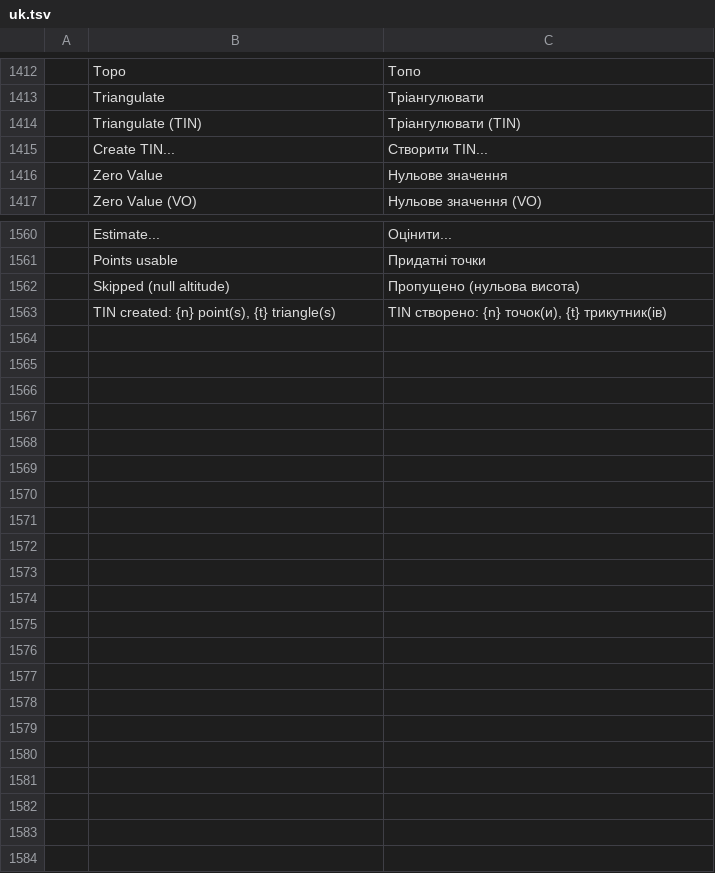
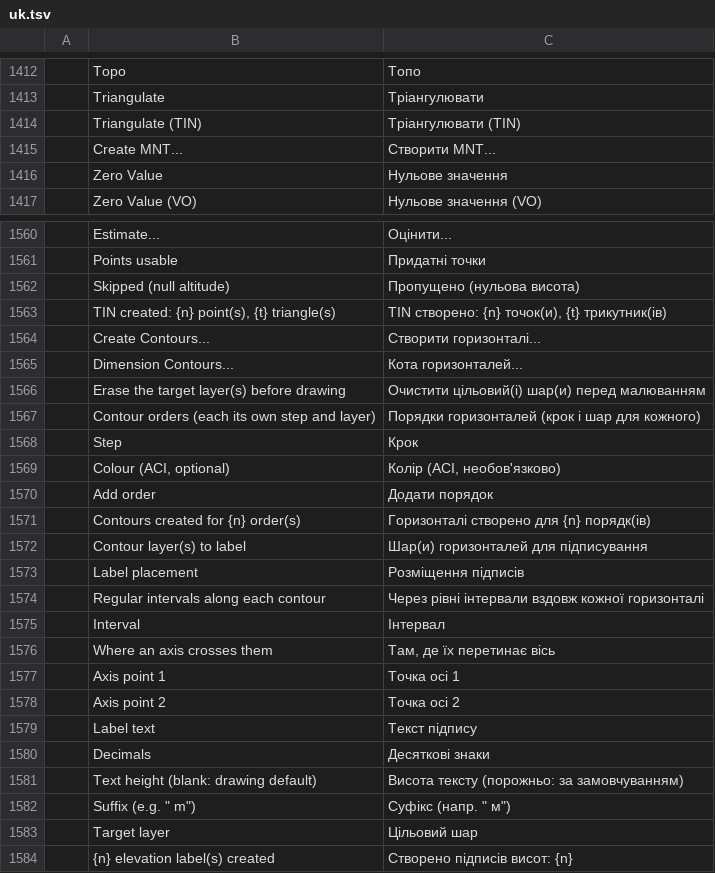
Before and after one commit to zorgglubb/cadcraft, a TSV file: crates/ui-egui/src/i18n/uk.tsv, drawn as a sheet; only a part is shown, gaps mark what is left out.

```diff
--- a/crates/ui-egui/src/i18n/uk.tsv
+++ b/crates/ui-egui/src/i18n/uk.tsv
@@ -1414,3 +1414,3 @@
 	Triangulate (TIN)	Тріангулювати (TIN)
-	Create TIN...	Створити TIN...
+	Create MNT...	Створити MNT...
 	Zero Value	Нульове значення
@@ -1563 +1563,22 @@
 	TIN created: {n} point(s), {t} triangle(s)	TIN створено: {n} точок(и), {t} трикутник(ів)
+	Create Contours...	Створити горизонталі...
+	Dimension Contours...	Кота горизонталей...
+	Erase the target layer(s) before drawing	Очистити цільовий(і) шар(и) перед малюванням
+	Contour orders (each its own step and layer)	Порядки горизонталей (крок і шар для кожного)
+	Step	Крок
+	Colour (ACI, optional)	Колір (ACI, необов'язково)
+	Add order	Додати порядок
+	Contours created for {n} order(s)	Горизонталі створено для {n} порядк(ів)
+	Contour layer(s) to label	Шар(и) горизонталей для підписування
+	Label placement	Розміщення підписів
+	Regular intervals along each contour	Через рівні інтервали вздовж кожної горизонталі
+	Interval	Інтервал
+	Where an axis crosses them	Там, де їх перетинає вісь
+	Axis point 1	Точка осі 1
+	Axis point 2	Точка осі 2
+	Label text	Текст підпису
+	Decimals	Десяткові знаки
+	Text height (blank: drawing default)	Висота тексту (порожньо: за замовчуванням)
+	Suffix (e.g. " m")	Суфікс (напр. " м")
+	Target layer	Цільовий шар
+	{n} elevation label(s) created	Створено підписів висот: {n}
```
Also changed, not shown: crates/ui-egui/src/i18n/fr.tsv, 8 other files.
